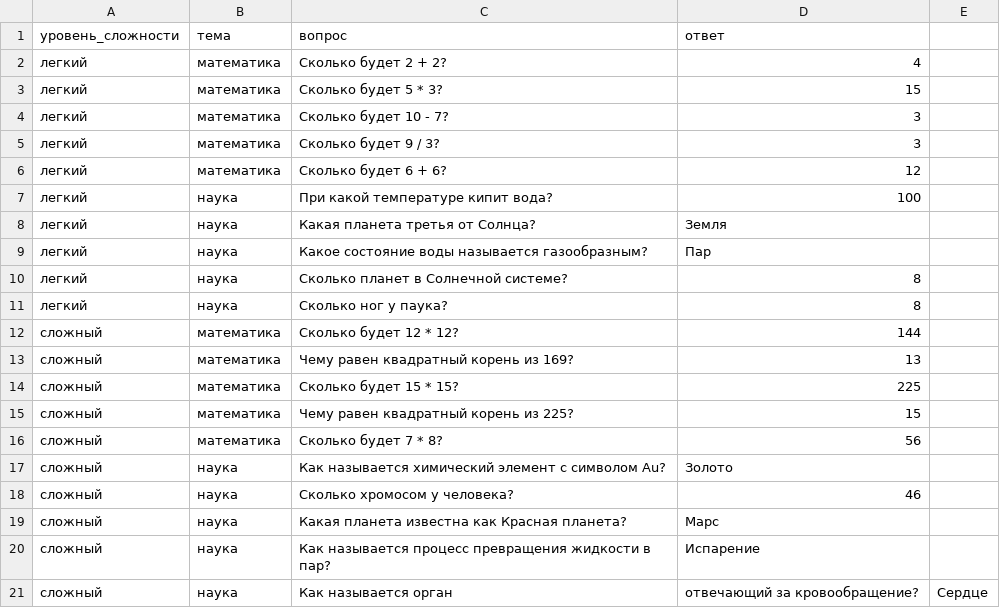
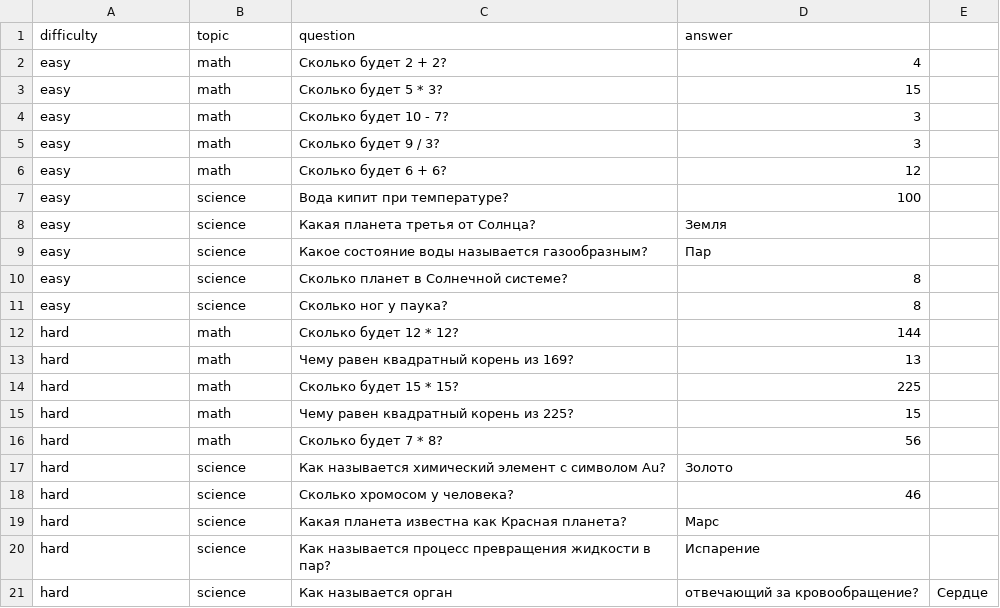
Before and after one commit to rafabduloff/countrygame_database, a CSV file: quiz_data.csv, drawn as a sheet.

Commit message:
Update quiz_data.csv

```diff
--- a/quiz_data.csv
+++ b/quiz_data.csv
@@ -1,21 +1,21 @@
-уровень_сложности,тема,вопрос,ответ
-легкий,математика,Сколько будет 2 + 2?,4
-легкий,математика,Сколько будет 5 * 3?,15
-легкий,математика,Сколько будет 10 - 7?,3
-легкий,математика,Сколько будет 9 / 3?,3
-легкий,математика,Сколько будет 6 + 6?,12
-легкий,наука,При какой температуре кипит вода?,100
-легкий,наука,Какая планета третья от Солнца?,Земля
-легкий,наука,Какое состояние воды называется газообразным?,Пар
-легкий,наука,Сколько планет в Солнечной системе?,8
-легкий,наука,Сколько ног у паука?,8
-сложный,математика,Сколько будет 12 * 12?,144
-сложный,математика,Чему равен квадратный корень из 169?,13
-сложный,математика,Сколько будет 15 * 15?,225
-сложный,математика,Чему равен квадратный корень из 225?,15
-сложный,математика,Сколько будет 7 * 8?,56
-сложный,наука,Как называется химический элемент с символом Au?,Золото
-сложный,наука,Сколько хромосом у человека?,46
-сложный,наука,Какая планета известна как Красная планета?,Марс
-сложный,наука,Как называется процесс превращения жидкости в пар?,Испарение
-сложный,наука,Как называется орган, отвечающий за кровообращение?,Сердце
+difficulty,topic,question,answer
+easy,math,Сколько будет 2 + 2?,4
+easy,math,Сколько будет 5 * 3?,15
+easy,math,Сколько будет 10 - 7?,3
+easy,math,Сколько будет 9 / 3?,3
+easy,math,Сколько будет 6 + 6?,12
+easy,science,Вода кипит при температуре?,100
+easy,science,Какая планета третья от Солнца?,Земля
+easy,science,Какое состояние воды называется газообразным?,Пар
+easy,science,Сколько планет в Солнечной системе?,8
+easy,science,Сколько ног у паука?,8
+hard,math,Сколько будет 12 * 12?,144
+hard,math,Чему равен квадратный корень из 169?,13
+hard,math,Сколько будет 15 * 15?,225
+hard,math,Чему равен квадратный корень из 225?,15
+hard,math,Сколько будет 7 * 8?,56
+hard,science,Как называется химический элемент с символом Au?,Золото
+hard,science,Сколько хромосом у человека?,46
+hard,science,Какая планета известна как Красная планета?,Марс
+hard,science,Как называется процесс превращения жидкости в пар?,Испарение
+hard,science,Как называется орган, отвечающий за кровообращение?,Сердце
```
